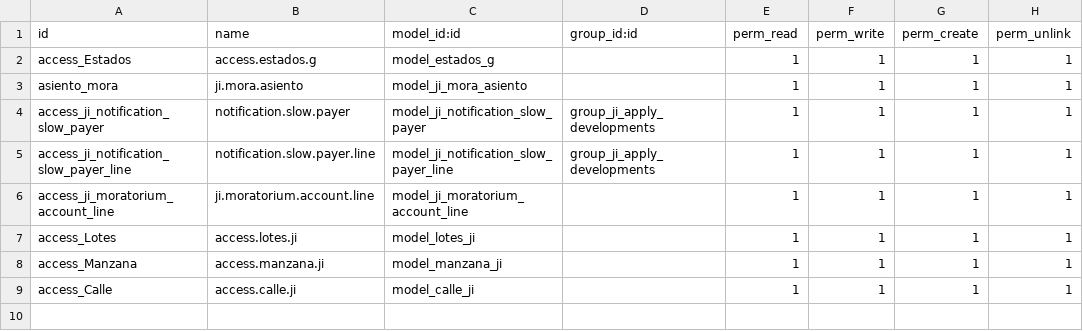
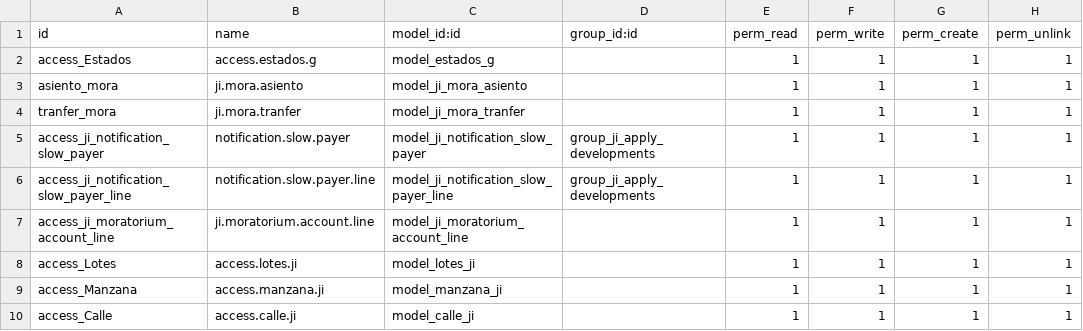
Before and after one commit to jdenazareth/jibaritolotes, a CSV file: security/ir.model.access.csv, drawn as a sheet.

```diff
--- a/security/ir.model.access.csv
+++ b/security/ir.model.access.csv
@@ -3,2 +3,3 @@ access_Estados,access.estados.g,model_estados_g,,1,1,1,1
 asiento_mora,ji.mora.asiento,model_ji_mora_asiento,,1,1,1,1
+tranfer_mora,ji.mora.tranfer,model_ji_mora_tranfer,,1,1,1,1
 access_ji_notification_slow_payer,notification.slow.payer,model_ji_notification_slow_payer,group_ji_apply_developments,1,1,1,1
```
Also changed, not shown: 44 other files.
